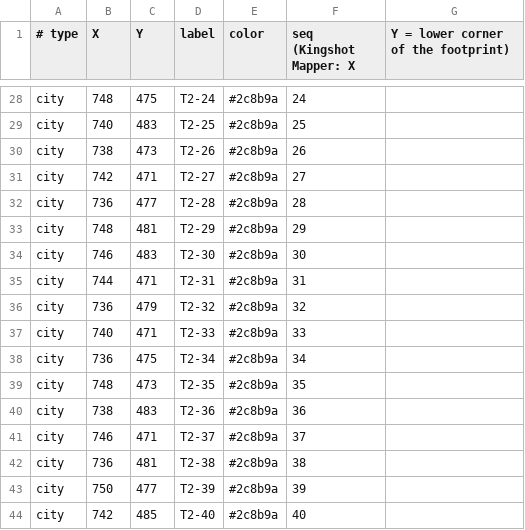
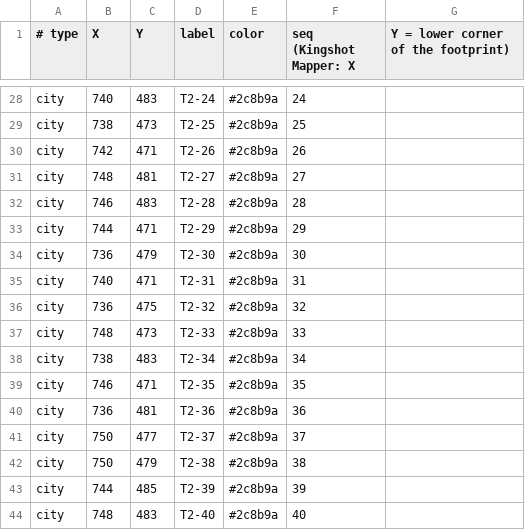
Before and after one commit to MarsmanKingshot/gld-hive-2to1, a CSV file: mapper_design2.csv, drawn as a sheet; only a part is shown, gaps mark what is left out; the diff covers the shown part only; the diff names each change by its address in the sheet, - before the commit and + after, or states it on an @@ line.

```diff
--- a/mapper_design2.csv
+++ b/mapper_design2.csv
-B28 (X): 748
+B28 (X): 740
-C28 (Y): 475
+C28 (Y): 483
-B29 (X): 740
+B29 (X): 738
-C29 (Y): 483
+C29 (Y): 473
-B30 (X): 738
+B30 (X): 742
-C30 (Y): 473
+C30 (Y): 471
-B31 (X): 742
+B31 (X): 748
-C31 (Y): 471
+C31 (Y): 481
-B32 (X): 736
+B32 (X): 746
-C32 (Y): 477
+C32 (Y): 483
-B33 (X): 748
+B33 (X): 744
-C33 (Y): 481
+C33 (Y): 471
-B34 (X): 746
+B34 (X): 736
-C34 (Y): 483
+C34 (Y): 479
-B35 (X): 744
+B35 (X): 740
-C36 (Y): 479
+C36 (Y): 475
-B37 (X): 740
+B37 (X): 748
-C37 (Y): 471
+C37 (Y): 473
-B38 (X): 736
+B38 (X): 738
-C38 (Y): 475
+C38 (Y): 483
-B39 (X): 748
+B39 (X): 746
-C39 (Y): 473
+C39 (Y): 471
-B40 (X): 738
+B40 (X): 736
-C40 (Y): 483
+C40 (Y): 481
-B41 (X): 746
+B41 (X): 750
-C41 (Y): 471
+C41 (Y): 477
-B42 (X): 736
+B42 (X): 750
-C42 (Y): 481
+C42 (Y): 479
-B43 (X): 750
+B43 (X): 744
-C43 (Y): 477
+C43 (Y): 485
-B44 (X): 742
+B44 (X): 748
-C44 (Y): 485
+C44 (Y): 483
```
Also changed, not shown: 1 added row and 147 edited cells elsewhere in this file, mapper_design1.csv, mapper_design3.csv, 23 other files.
